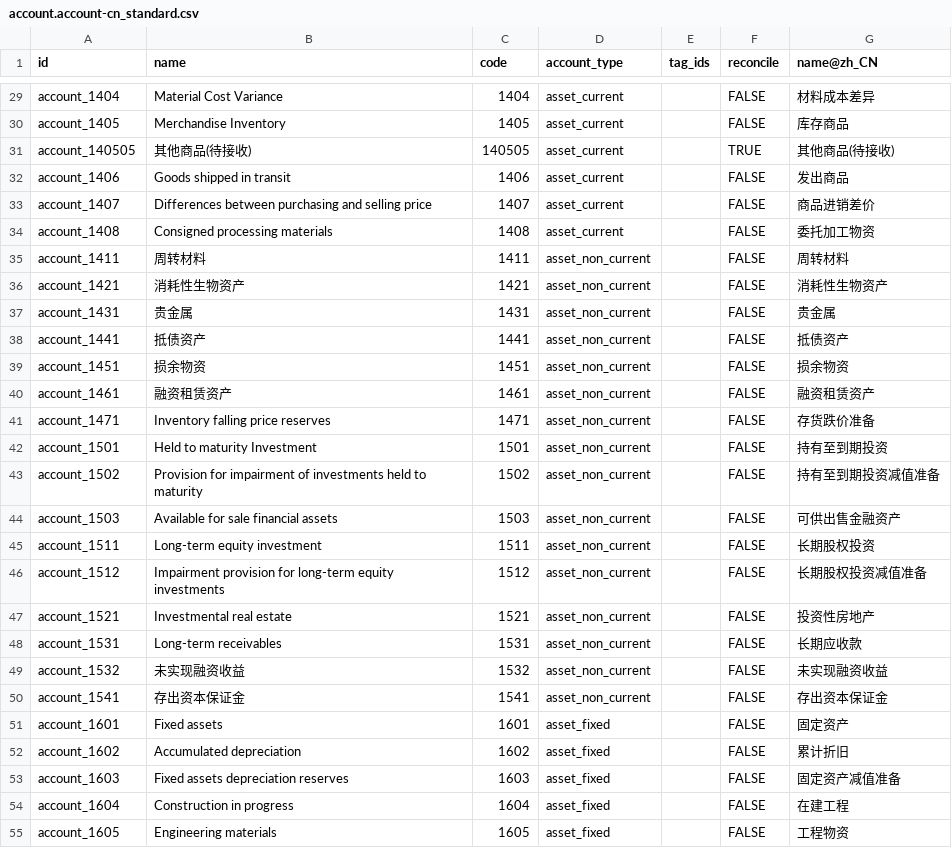
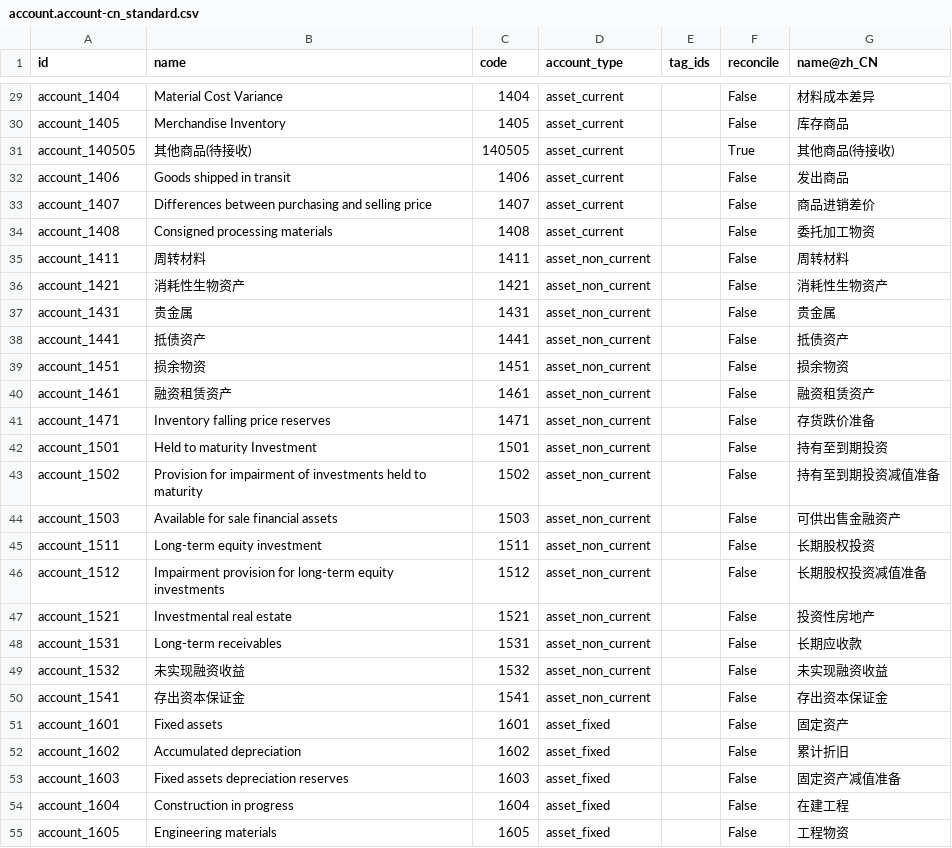
Before and after one commit to chr00tt/l10n_cn_standard, a CSV file: data/template/account.account-cn_standard.csv, drawn as a sheet; only a part is shown, gaps mark what is left out; the diff covers the shown part only; the diff names each change by its address in the sheet, - before the commit and + after, or states it on an @@ line.

```diff
--- a/data/template/account.account-cn_standard.csv
+++ b/data/template/account.account-cn_standard.csv
-F29:F30 (reconcile): FALSE
+F29:F30 (reconcile): False
-F31 (reconcile): TRUE
+F31 (reconcile): True
-F32:F55 (reconcile): FALSE
+F32:F55 (reconcile): False
```
Also changed, not shown: 151 edited cells elsewhere in this file, 1 other file.
